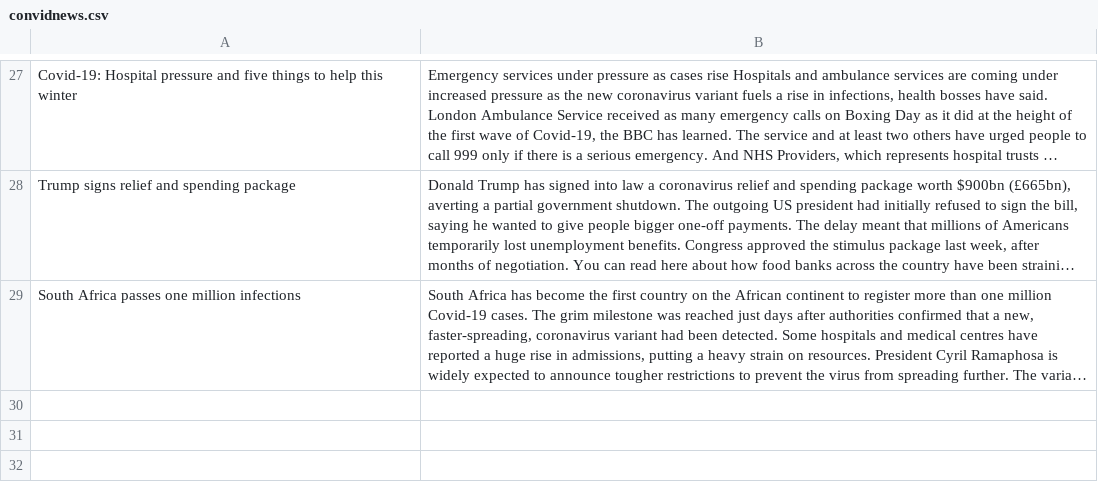
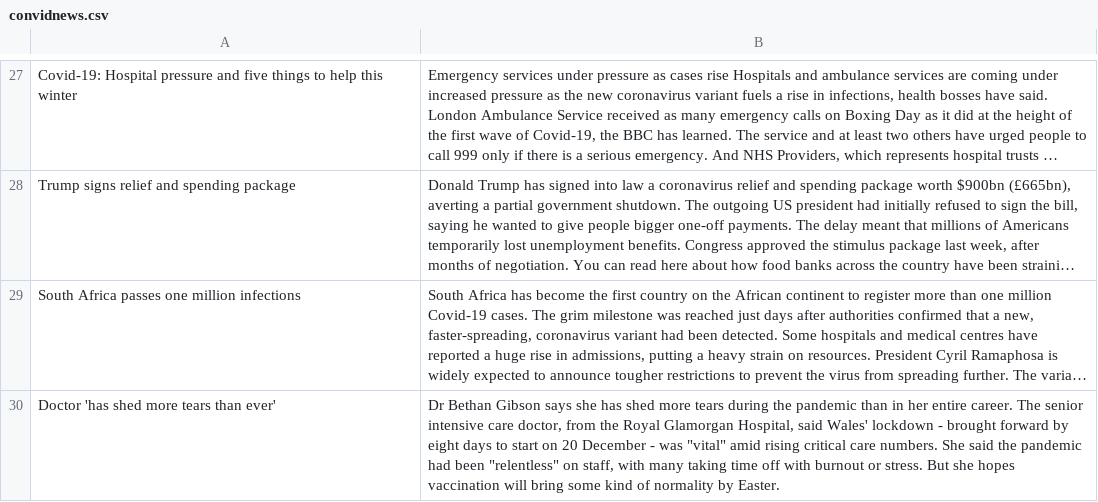
Before and after one commit to ZhangLe59151/dataset, a CSV file: news/convidnews.csv, drawn as a sheet; only a part is shown, gaps mark what is left out; long unchanged cells end in …; the diff names each change by its address in the sheet, - before the commit and + after, or states it on an @@ line.

Commit message:
Update convidnews.csv

```diff
--- a/news/convidnews.csv
+++ b/news/convidnews.csv
+row 30: Doctor 'has shed more tears than ever' | Dr Bethan Gibson says she has shed more tears during the pandemic than in her entire career. The senior intensive care doctor, from the Royal Glamorgan Hospital, said Wales' lockdown - brought forward by eight days to start on 20 December - was "vital" amid rising critical care numbers. She said the pandemic had been "relentless" on staff, with many taking time off with burnout or stress. But she hopes vaccination will bring some kind of normality by Easter.
```
